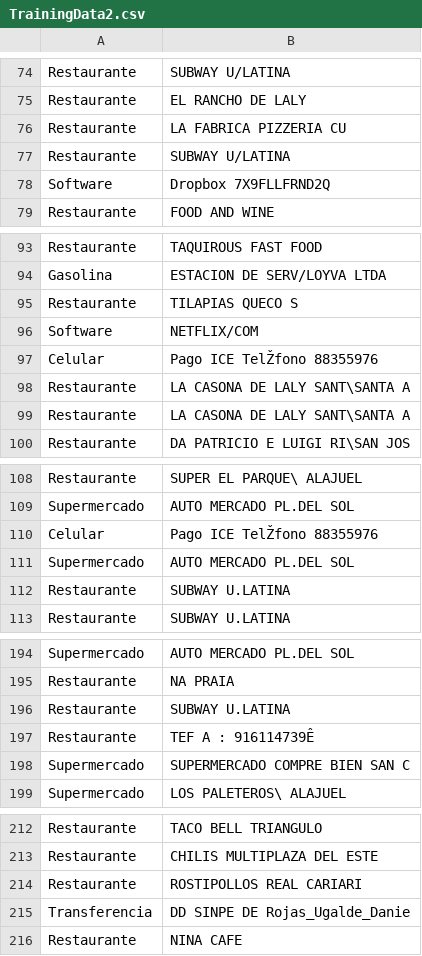
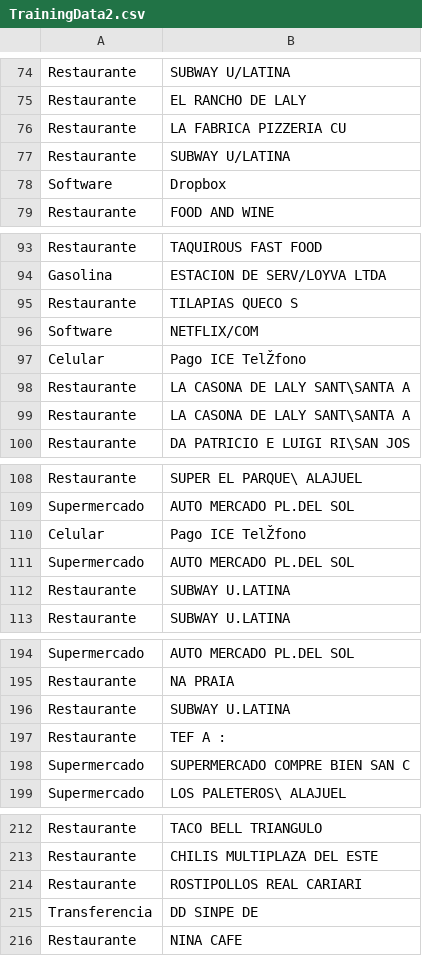
Before and after one commit to drojasug/ClassifyingExpensesSciKitLearn, a CSV file: TrainingData2.csv, drawn as a sheet; only a part is shown, gaps mark what is left out; the diff covers the shown part only; the diff names each change by its address in the sheet, - before the commit and + after, or states it on an @@ line.

```diff
--- a/TrainingData2.csv
+++ b/TrainingData2.csv
-B78: Dropbox 7X9FLLFRND2Q
+B78: Dropbox
-B97: Pago ICE TelŽfono 88355976
+B97: Pago ICE TelŽfono
-B110: Pago ICE TelŽfono 88355976
+B110: Pago ICE TelŽfono
-B197: TEF A : 916114739Ê
+B197: TEF A :
-B215: DD SINPE DE Rojas_Ugalde_Danie
+B215: DD SINPE DE
```
Also changed, not shown: 15 edited cells elsewhere in this file.
